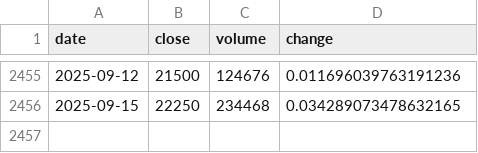
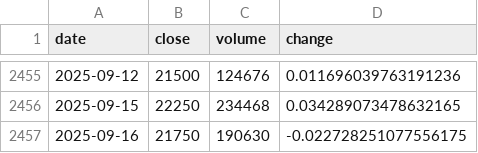
Before and after one commit to Donggyu-Kim1/portfolio, a CSV file: data/raw/오리온홀딩스.csv, drawn as a sheet; only a part is shown, gaps mark what is left out; the diff names each change by its address in the sheet, - before the commit and + after, or states it on an @@ line.

```diff
--- a/data/raw/오리온홀딩스.csv
+++ b/data/raw/오리온홀딩스.csv
+row 2457: 2025-09-16 | 21750 | 190630 | -0.022728251077556175
```
Also changed, not shown: data/raw/KOSPI.csv, data/raw/KT.csv, 18 other files.
